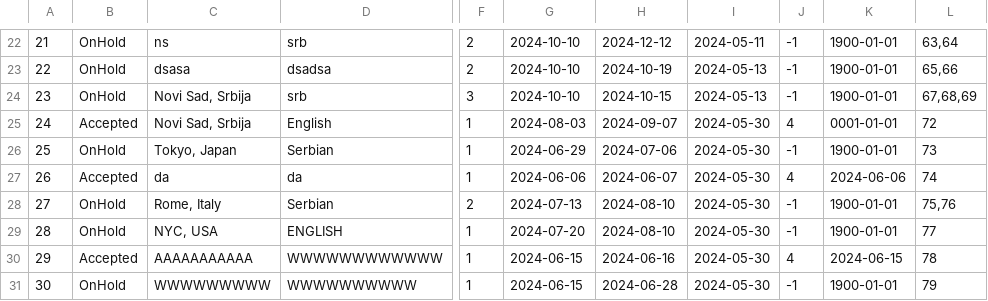
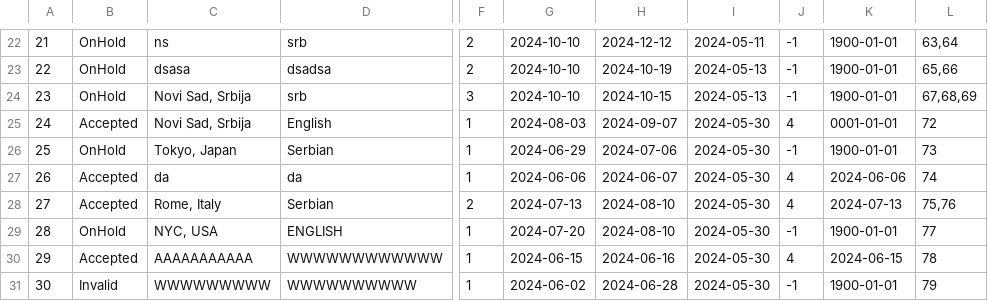
Before and after one commit to kzi-nastava/sims-ra-2024-group-2-team-d, a CSV file: Resources/Data/tourRequest.csv, drawn as a sheet; only a part is shown, gaps mark what is left out; the diff names each change by its address in the sheet, - before the commit and + after, or states it on an @@ line.

Commit message:
Implemented viewing complex tour requests and their parts and changing their status

```diff
--- a/Resources/Data/tourRequest.csv
+++ b/Resources/Data/tourRequest.csv
-B28: OnHold
+B28: Accepted
-J28: -1
+J28: 4
-K28: 1900-01-01
+K28: 2024-07-13
-B31: OnHold
+B31: Invalid
-G31: 2024-06-15
+G31: 2024-06-02
```
Also changed, not shown: 22 other files.
